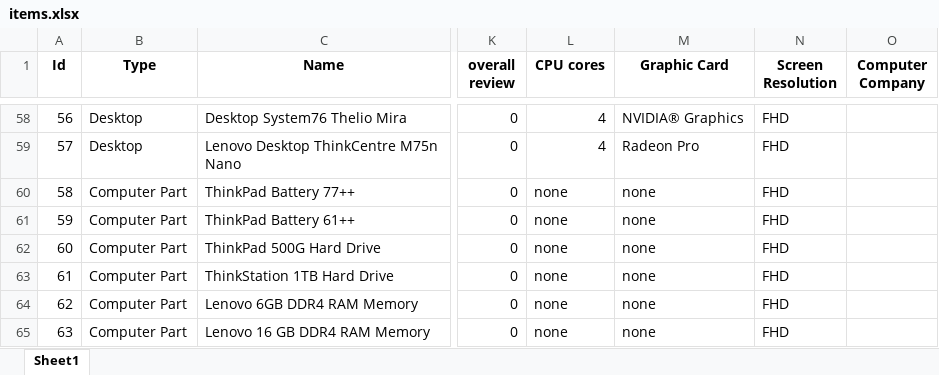
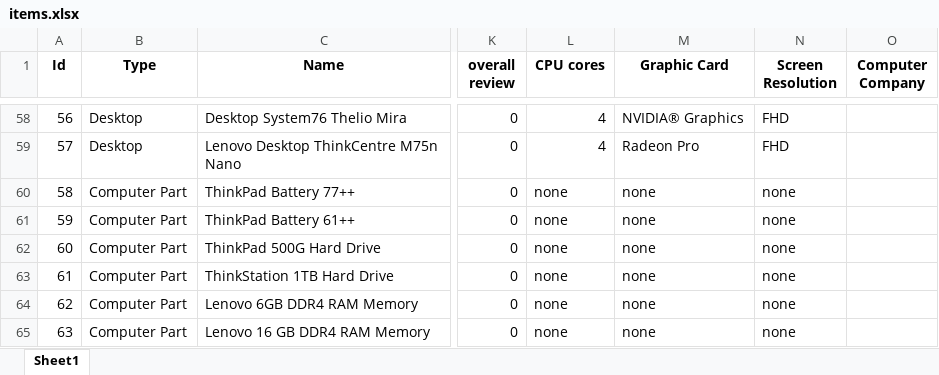
Before and after one commit to ZiY1/Online-Computer-Store-System, an Excel workbook: csv_files/items.xlsx, sheet Sheet1, drawn as a sheet; only a part is shown, gaps mark what is left out; values as stored, in another font and other column widths than the file's, no borders; the diff covers the shown part only; the diff names each change by its address in the sheet, - before the commit and + after, or states it on an @@ line.

Commit message:
Add files via upload

```diff
--- a/csv_files/items.xlsx (sheet Sheet1)
+++ b/csv_files/items.xlsx (sheet Sheet1)
-N60:N65 (Screen Resolution): FHD
+N60:N65 (Screen Resolution): none
```
Also changed, not shown: 6 added rows and 3 edited cells elsewhere in this sheet.
